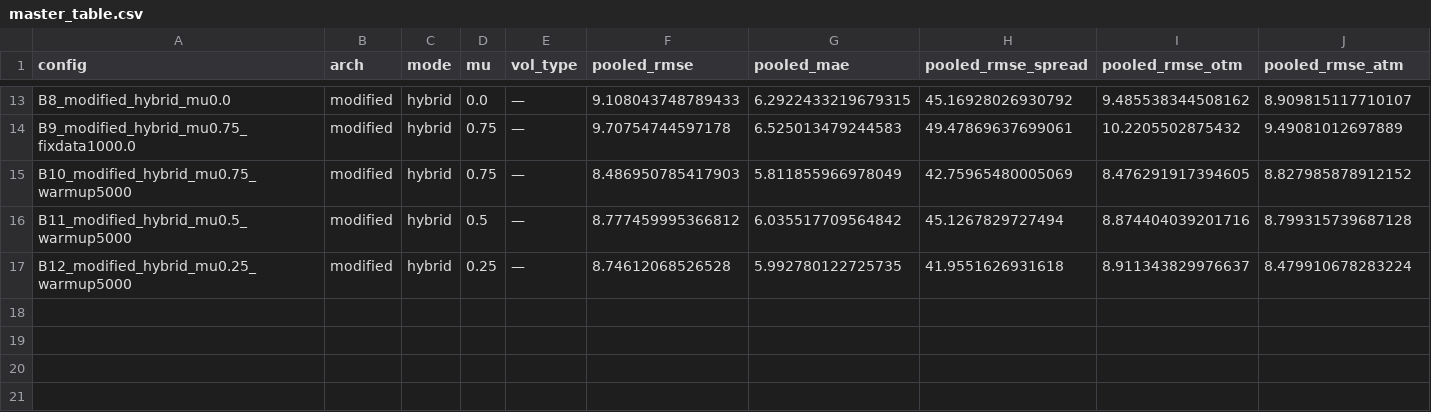
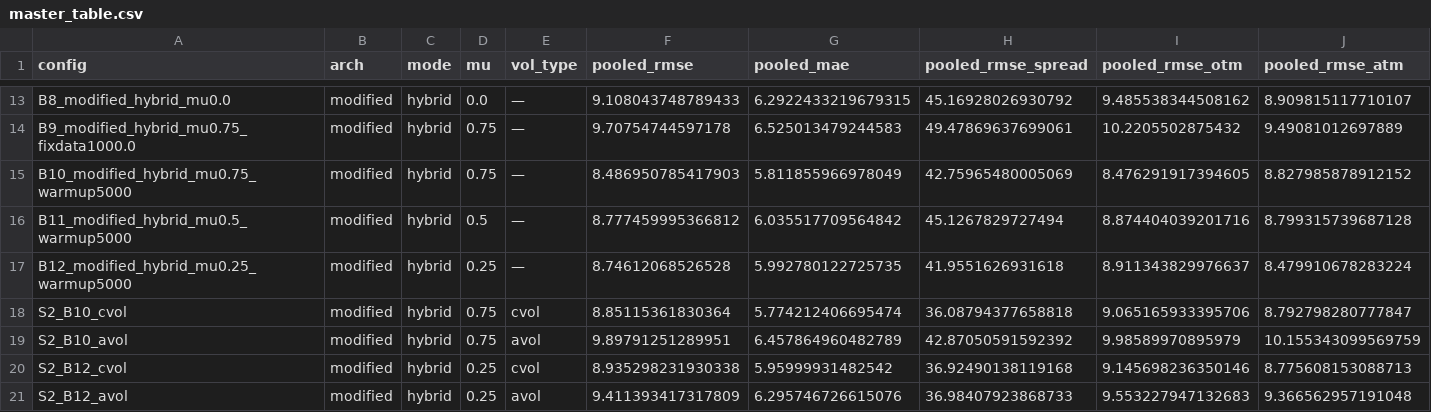
Before and after one commit to DarliSj/pinn-option-pricing, a CSV file: reports/master_table.csv, drawn as a sheet; only a part is shown, gaps mark what is left out; rows hold the shown columns only; the diff names each change by its address in the sheet, - before the commit and + after, or states it on an @@ line.

```diff
--- a/reports/master_table.csv
+++ b/reports/master_table.csv
+row 18: S2_B10_cvol | modified | hybrid | 0.75 | cvol | 8.85115361830364 | 5.774212406695474 | 36.08794377658818 | 9.065165933395706 | 8.792798280777847
+row 19: S2_B10_avol | modified | hybrid | 0.75 | avol | 9.89791251289951 | 6.457864960482789 | 42.87050591592392 | 9.98589970895979 | 10.155343099569759
+row 20: S2_B12_cvol | modified | hybrid | 0.25 | cvol | 8.935298231930338 | 5.95999931482542 | 36.92490138119168 | 9.145698236350146 | 8.775608153088713
+row 21: S2_B12_avol | modified | hybrid | 0.25 | avol | 9.411393417317809 | 6.295746726615076 | 36.98407923868733 | 9.553227947132683 | 9.366562957191048
```
Also changed, not shown: 47 other files.
